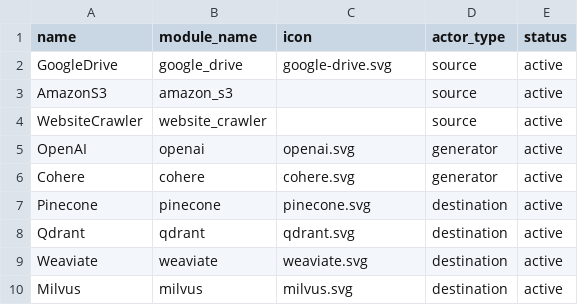
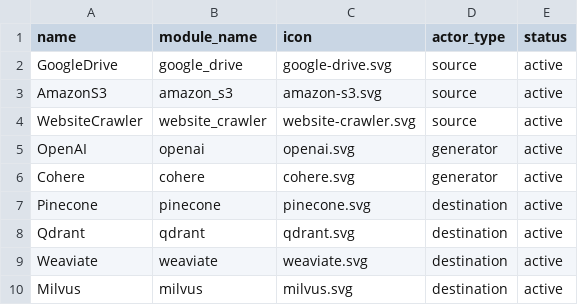
Before and after one commit to dat-labs/dat-main, a CSV file: sh-scripts/actors.csv, drawn as a sheet.

Commit message:
rm cli/ and add icons to actor.csv

```diff
--- a/sh-scripts/actors.csv
+++ b/sh-scripts/actors.csv
@@ -2,4 +2,4 @@ name,module_name,icon,actor_type,status
 GoogleDrive,google_drive,google-drive.svg,source,active
-AmazonS3,amazon_s3,,source,active
-WebsiteCrawler,website_crawler,,source,active
+AmazonS3,amazon_s3,amazon-s3.svg,source,active
+WebsiteCrawler,website_crawler,website-crawler.svg,source,active
 OpenAI,openai,openai.svg,generator,active
```
Also changed, not shown: 15 other files.
